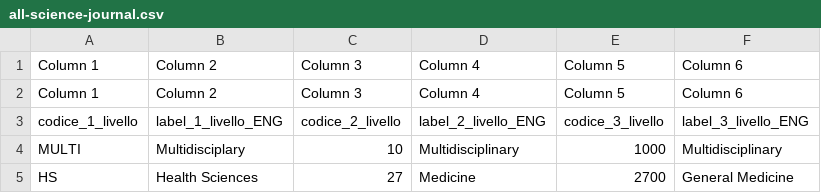
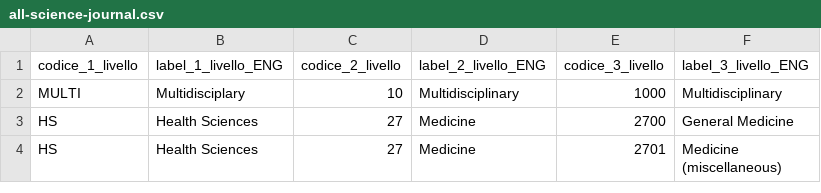
Before and after one commit to ash1425/sample-ontology-repo, a CSV file: VocabolariControllati/classifications-for-her/all-science-journal/all-science-journal.csv, drawn as a sheet; only a part is shown; the shorter side is filled out with more unchanged rows; the diff names each change by its address in the sheet, - before the commit and + after, or states it on an @@ line.

```diff
--- a/VocabolariControllati/classifications-for-her/all-science-journal/all-science-journal.csv
+++ b/VocabolariControllati/classifications-for-her/all-science-journal/all-science-journal.csv
-row 1: Column 1 | Column 2 | Column 3 | Column 4 | Column 5 | Column 6
-row 2: Column 1 | Column 2 | Column 3 | Column 4 | Column 5 | Column 6
```
Also changed, not shown: VocabolariControllati/classifications-for-her/erc-panel-h2020-fp/erc-panel-h2020-fp.csv, 5 other files.
